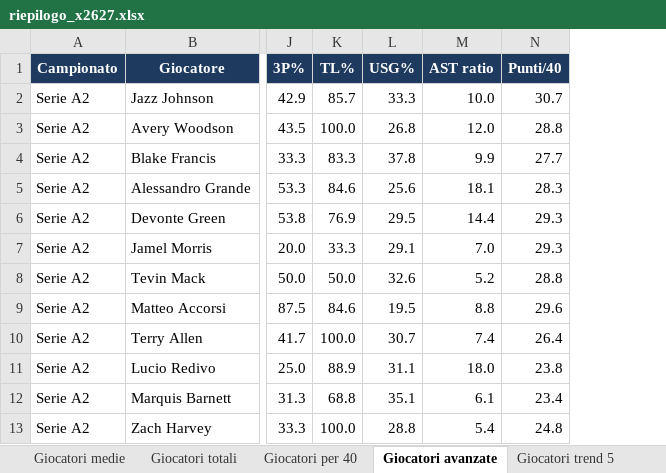
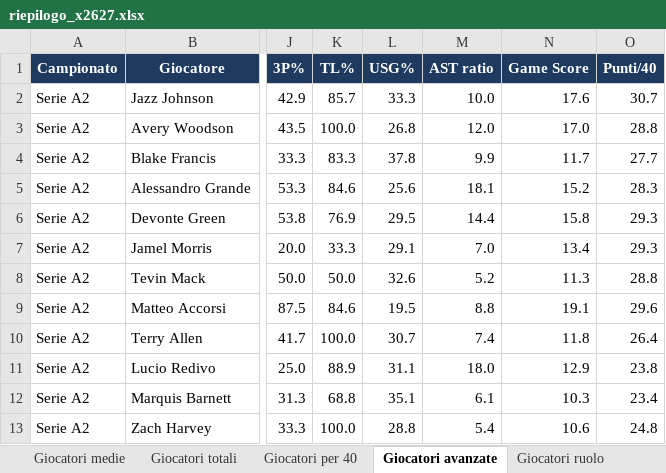
Before and after one commit to pierfrancescooliva12-png/basketball-stats, an Excel workbook: reports/riepilogo_x2627.xlsx, sheet Giocatori avanzate, drawn as a sheet; only a part is shown, gaps mark what is left out; values as stored, in another font and other column widths than the file's, no borders; the diff names each change by its address in the sheet, - before the commit and + after, or states it on an @@ line.

```diff
--- a/reports/riepilogo_x2627.xlsx (sheet Giocatori avanzate)
+++ b/reports/riepilogo_x2627.xlsx (sheet Giocatori avanzate)
+sheet tab: Giocatori ruolo
+column N (Game Score), rows 2-13: 17.6 | 17.0 | 11.7 | 15.2 | 15.8 | 13.4 | 11.3 | 19.1 | 11.8 | 12.9 | 10.3 | 10.6
```
Also changed, not shown: other sheet tabs, 1 other file.
